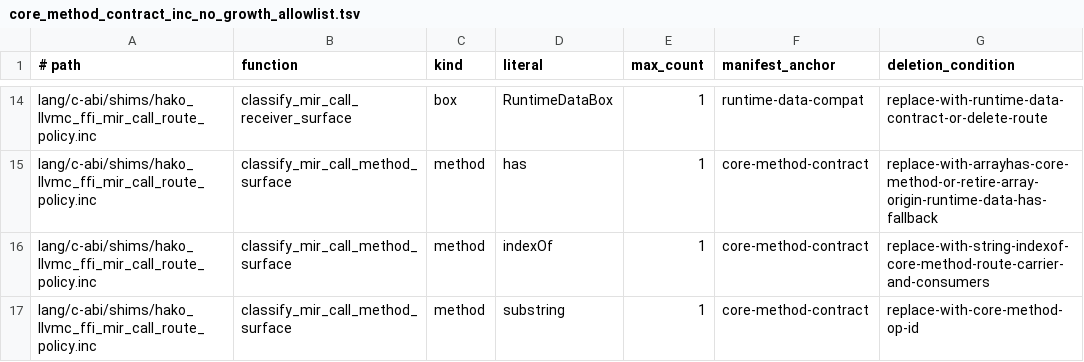
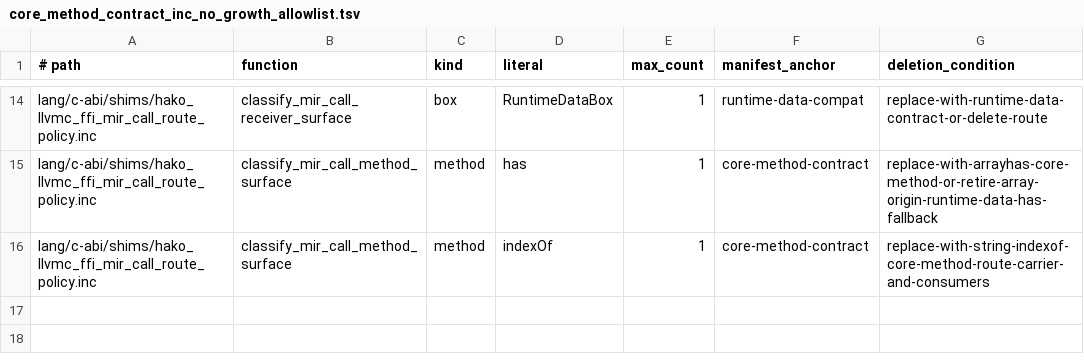
Before and after one commit to hakorune/hakorune, a TSV file: tools/checks/core_method_contract_inc_no_growth_allowlist.tsv, drawn as a sheet; only a part is shown, gaps mark what is left out; the diff names each change by its address in the sheet, - before the commit and + after, or states it on an @@ line.

Commit message:
cleanup: prune substring route surface mirror

```diff
--- a/tools/checks/core_method_contract_inc_no_growth_allowlist.tsv
+++ b/tools/checks/core_method_contract_inc_no_growth_allowlist.tsv
-row 17: lang/c-abi/shims/hako_llvmc_ffi_mir_call_route_policy.inc | classify_mir_call_method_surface | method | substring | 1 | core-method-contract | replace-with-core-method-op-id
```
Also changed, not shown: 3 other files.
